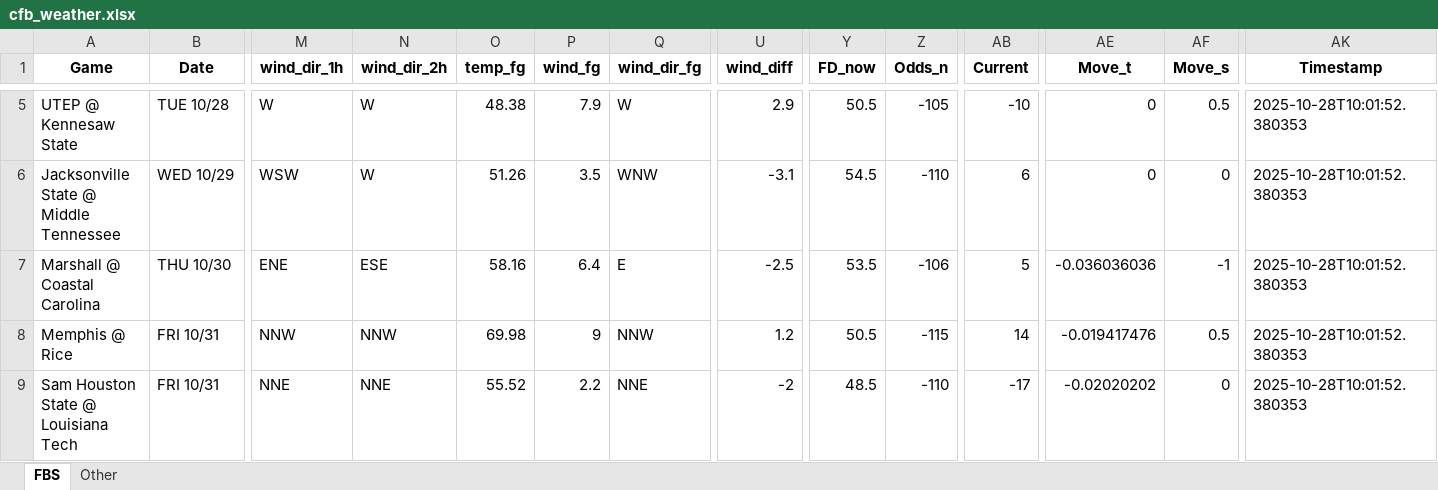
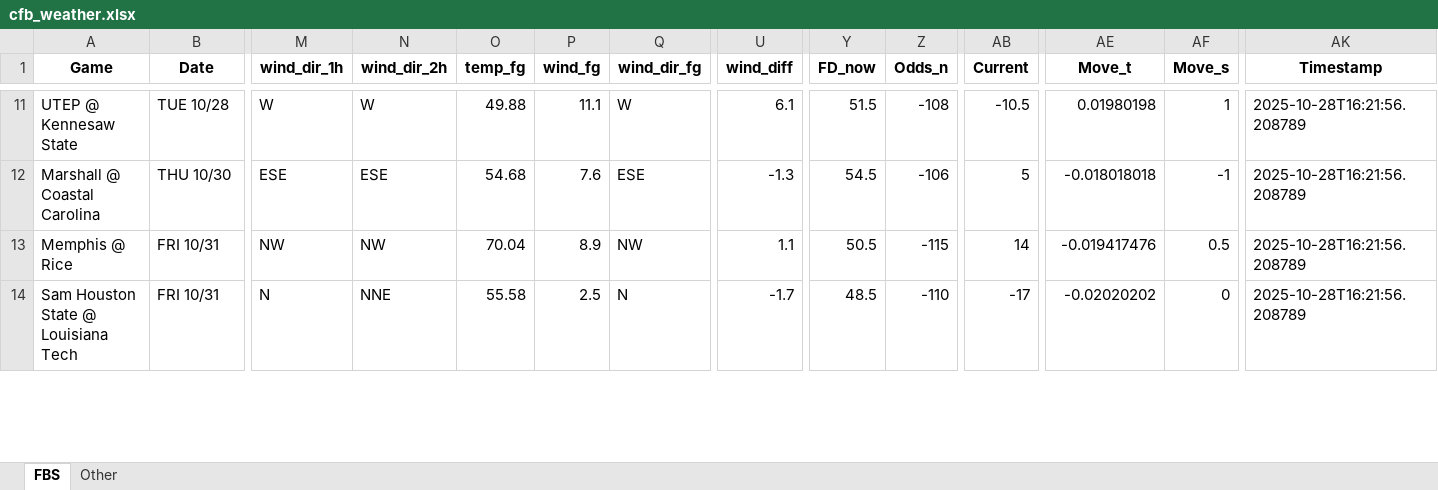
Before and after one commit to mslade50/football_weather, an Excel workbook: cfb_weather.xlsx, sheet FBS, drawn as a sheet; only a part is shown, gaps mark what is left out; values as stored, in another font and other column widths than the file's, no borders; removed rows and columns are numbered as before the commit, all else as after; rows hold the shown columns only; the diff covers the shown part only; the diff names each change by its address in the sheet, - before the commit and + after, or states it on an @@ line.

Commit message:
Update cfb_weather.xlsx with Timestamp 2025-10-28T16:21:56.208789

```diff
--- a/cfb_weather.xlsx (sheet FBS)
+++ b/cfb_weather.xlsx (sheet FBS)
-O11 (temp_fg): 48.38
+O11 (temp_fg): 49.88
-P11 (wind_fg): 7.9
+P11 (wind_fg): 11.1
-U11 (wind_diff): 2.9
+U11 (wind_diff): 6.1
-Y11 (FD_now): 50.5
+Y11 (FD_now): 51.5
-Z11 (Odds_n): -105
+Z11 (Odds_n): -108
-AB11 (Current): -10
+AB11 (Current): -10.5
-AE11 (Move_t): 0
+AE11 (Move_t): 0.01980198
-AF11 (Move_s): 0.5
+AF11 (Move_s): 1
-AK11 (Timestamp): 2025-10-28T10:01:52.380353
+AK11 (Timestamp): 2025-10-28T16:21:56.208789
-row 6: Jacksonville State @ Middle Tennessee | WED 10/29 | WSW | W | 51.26 | 3.5 | WNW | -3.1 | 54.5 | -110 | 6 | 0 | 0 | 2025-10-28T10:01:52.380353
-M12 (wind_dir_1h): ENE
+M12 (wind_dir_1h): ESE
-O12 (temp_fg): 58.16
+O12 (temp_fg): 54.68
-P12 (wind_fg): 6.4
+P12 (wind_fg): 7.6
-Q12 (wind_dir_fg): E
+Q12 (wind_dir_fg): ESE
-U12 (wind_diff): -2.5
+U12 (wind_diff): -1.3
-Y12 (FD_now): 53.5
+Y12 (FD_now): 54.5
-AE12 (Move_t): -0.036036036
+AE12 (Move_t): -0.018018018
-AK12:AK14 (Timestamp): 2025-10-28T10:01:52.380353
+AK12:AK14 (Timestamp): 2025-10-28T16:21:56.208789
-M13 (wind_dir_1h): NNW
+M13 (wind_dir_1h): NW
-N13 (wind_dir_2h): NNW
+N13 (wind_dir_2h): NW
-O13 (temp_fg): 69.98
+O13 (temp_fg): 70.04
-P13 (wind_fg): 9
+P13 (wind_fg): 8.9
-Q13 (wind_dir_fg): NNW
+Q13 (wind_dir_fg): NW
-U13 (wind_diff): 1.2
+U13 (wind_diff): 1.1
-M14 (wind_dir_1h): NNE
+M14 (wind_dir_1h): N
-O14 (temp_fg): 55.52
+O14 (temp_fg): 55.58
-P14 (wind_fg): 2.2
+P14 (wind_fg): 2.5
-Q14 (wind_dir_fg): NNE
+Q14 (wind_dir_fg): N
-U14 (wind_diff): -2
+U14 (wind_diff): -1.7
```
Also changed, not shown: 6 added rows, 5 removed rows and 262 edited cells elsewhere in this sheet, sheet Other.
